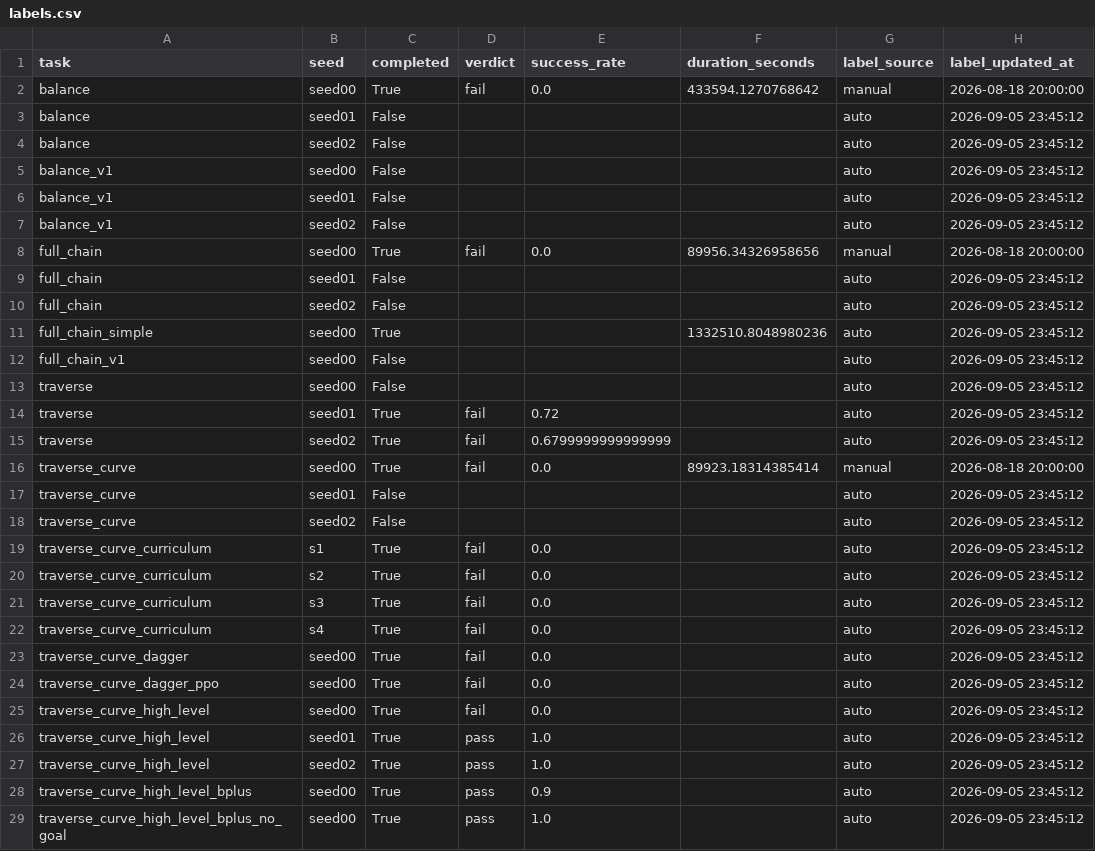
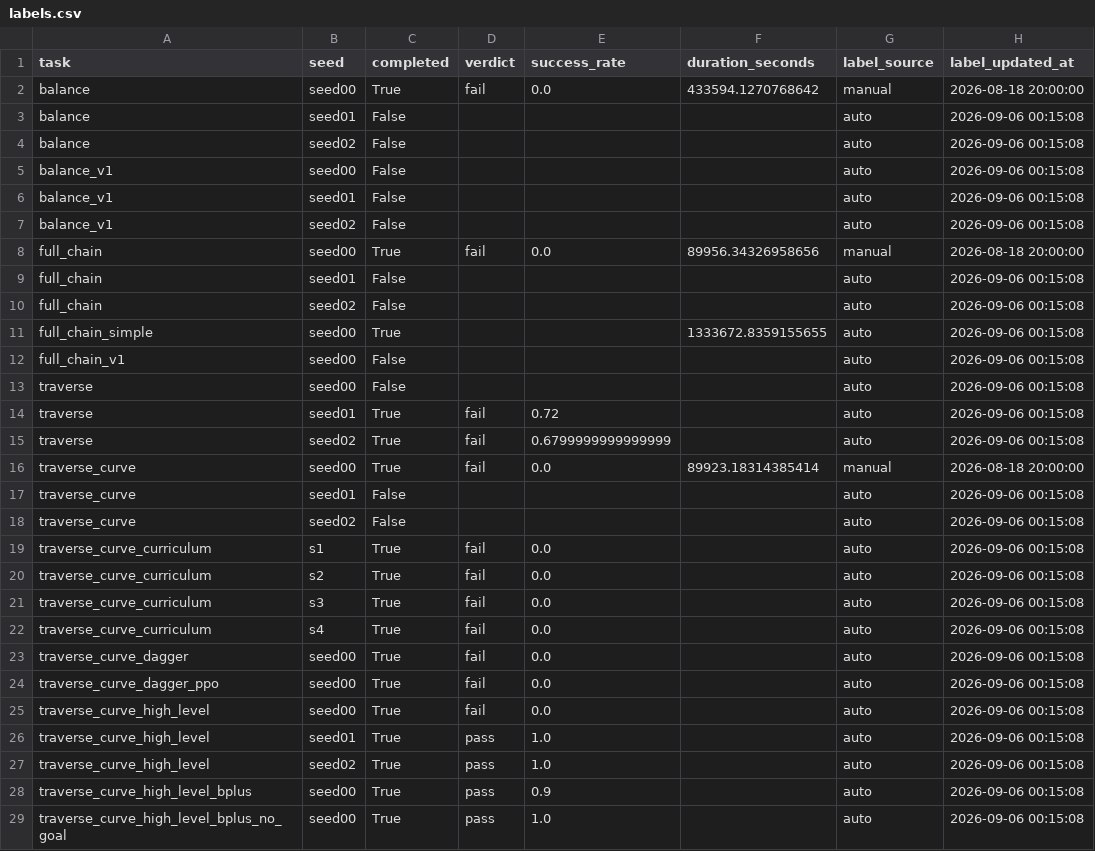
Before and after one commit to Anhao1314/go2_lianghua, a CSV file: data/datasets/labels.csv, drawn as a sheet; only a part is shown; the diff covers the shown part only.

Commit message:
[data] 2026-09-06 00:16:08

```diff
--- a/data/datasets/labels.csv
+++ b/data/datasets/labels.csv
@@ -2,28 +2,28 @@
 balance,seed00,True,fail,0.0,433594.1270768642,manual,2026-08-18 20:00:00
-balance,seed01,False,,,,auto,2026-09-05 23:45:12
-balance,seed02,False,,,,auto,2026-09-05 23:45:12
-balance_v1,seed00,False,,,,auto,2026-09-05 23:45:12
-balance_v1,seed01,False,,,,auto,2026-09-05 23:45:12
-balance_v1,seed02,False,,,,auto,2026-09-05 23:45:12
+balance,seed01,False,,,,auto,2026-09-06 00:15:08
+balance,seed02,False,,,,auto,2026-09-06 00:15:08
+balance_v1,seed00,False,,,,auto,2026-09-06 00:15:08
+balance_v1,seed01,False,,,,auto,2026-09-06 00:15:08
+balance_v1,seed02,False,,,,auto,2026-09-06 00:15:08
 full_chain,seed00,True,fail,0.0,89956.34326958656,manual,2026-08-18 20:00:00
-full_chain,seed01,False,,,,auto,2026-09-05 23:45:12
-full_chain,seed02,False,,,,auto,2026-09-05 23:45:12
-full_chain_simple,seed00,True,,,1332510.8048980236,auto,2026-09-05 23:45:12
-full_chain_v1,seed00,False,,,,auto,2026-09-05 23:45:12
-traverse,seed00,False,,,,auto,2026-09-05 23:45:12
-traverse,seed01,True,fail,0.72,,auto,2026-09-05 23:45:12
-traverse,seed02,True,fail,0.6799999999999999,,auto,2026-09-05 23:45:12
+full_chain,seed01,False,,,,auto,2026-09-06 00:15:08
+full_chain,seed02,False,,,,auto,2026-09-06 00:15:08
+full_chain_simple,seed00,True,,,1333672.8359155655,auto,2026-09-06 00:15:08
+full_chain_v1,seed00,False,,,,auto,2026-09-06 00:15:08
+traverse,seed00,False,,,,auto,2026-09-06 00:15:08
+traverse,seed01,True,fail,0.72,,auto,2026-09-06 00:15:08
+traverse,seed02,True,fail,0.6799999999999999,,auto,2026-09-06 00:15:08
 traverse_curve,seed00,True,fail,0.0,89923.18314385414,manual,2026-08-18 20:00:00
-traverse_curve,seed01,False,,,,auto,2026-09-05 23:45:12
-traverse_curve,seed02,False,,,,auto,2026-09-05 23:45:12
-traverse_curve_curriculum,s1,True,fail,0.0,,auto,2026-09-05 23:45:12
-traverse_curve_curriculum,s2,True,fail,0.0,,auto,2026-09-05 23:45:12
-traverse_curve_curriculum,s3,True,fail,0.0,,auto,2026-09-05 23:45:12
-traverse_curve_curriculum,s4,True,fail,0.0,,auto,2026-09-05 23:45:12
-traverse_curve_dagger,seed00,True,fail,0.0,,auto,2026-09-05 23:45:12
-traverse_curve_dagger_ppo,seed00,True,fail,0.0,,auto,2026-09-05 23:45:12
-traverse_curve_high_level,seed00,True,fail,0.0,,auto,2026-09-05 23:45:12
-traverse_curve_high_level,seed01,True,pass,1.0,,auto,2026-09-05 23:45:12
-traverse_curve_high_level,seed02,True,pass,1.0,,auto,2026-09-05 23:45:12
-traverse_curve_high_level_bplus,seed00,True,pass,0.9,,auto,2026-09-05 23:45:12
-traverse_curve_high_level_bplus_no_goal,seed00,True,pass,1.0,,auto,2026-09-05 23:45:12
+traverse_curve,seed01,False,,,,auto,2026-09-06 00:15:08
+traverse_curve,seed02,False,,,,auto,2026-09-06 00:15:08
+traverse_curve_curriculum,s1,True,fail,0.0,,auto,2026-09-06 00:15:08
+traverse_curve_curriculum,s2,True,fail,0.0,,auto,2026-09-06 00:15:08
+traverse_curve_curriculum,s3,True,fail,0.0,,auto,2026-09-06 00:15:08
+traverse_curve_curriculum,s4,True,fail,0.0,,auto,2026-09-06 00:15:08
+traverse_curve_dagger,seed00,True,fail,0.0,,auto,2026-09-06 00:15:08
+traverse_curve_dagger_ppo,seed00,True,fail,0.0,,auto,2026-09-06 00:15:08
+traverse_curve_high_level,seed00,True,fail,0.0,,auto,2026-09-06 00:15:08
+traverse_curve_high_level,seed01,True,pass,1.0,,auto,2026-09-06 00:15:08
+traverse_curve_high_level,seed02,True,pass,1.0,,auto,2026-09-06 00:15:08
+traverse_curve_high_level_bplus,seed00,True,pass,0.9,,auto,2026-09-06 00:15:08
+traverse_curve_high_level_bplus_no_goal,seed00,True,pass,1.0,,auto,2026-09-06 00:15:08
```
Also changed, not shown: 22 edited cells elsewhere in this file, data/datasets/runs.csv, 9 other files.
